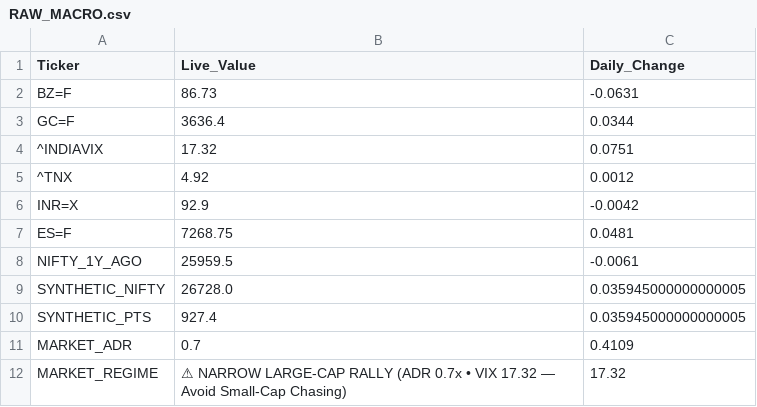
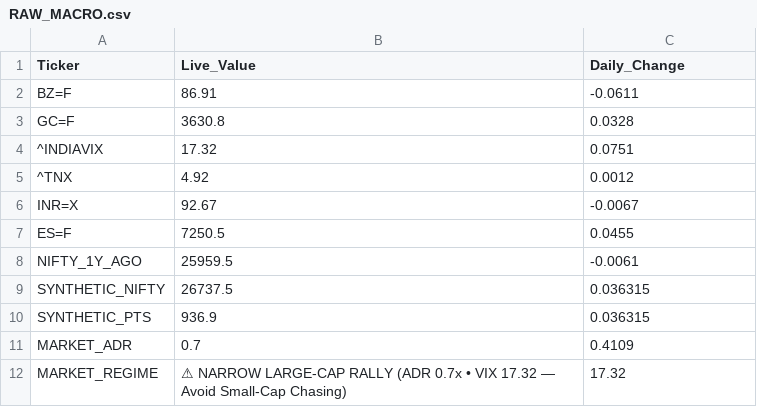
Before and after one commit to bornsupreme21-pk/nbt-quantum-engine, a CSV file: RAW_MACRO.csv, drawn as a sheet.

```diff
--- a/RAW_MACRO.csv
+++ b/RAW_MACRO.csv
@@ -1,11 +1,11 @@
 Ticker,Live_Value,Daily_Change
-BZ=F,86.73,-0.0631
-GC=F,3636.4,0.0344
+BZ=F,86.91,-0.0611
+GC=F,3630.8,0.0328
 ^INDIAVIX,17.32,0.0751
 ^TNX,4.92,0.0012
-INR=X,92.9,-0.0042
-ES=F,7268.75,0.0481
+INR=X,92.67,-0.0067
+ES=F,7250.5,0.0455
 NIFTY_1Y_AGO,25959.5,-0.0061
-SYNTHETIC_NIFTY,26728.0,0.035945000000000005
-SYNTHETIC_PTS,927.4,0.035945000000000005
+SYNTHETIC_NIFTY,26737.5,0.036315
+SYNTHETIC_PTS,936.9,0.036315
 MARKET_ADR,0.7,0.4109
```
Also changed, not shown: Alpha_Near_Miss.csv, RAW_ALPHA_HUNTER.csv, 5 other files.
